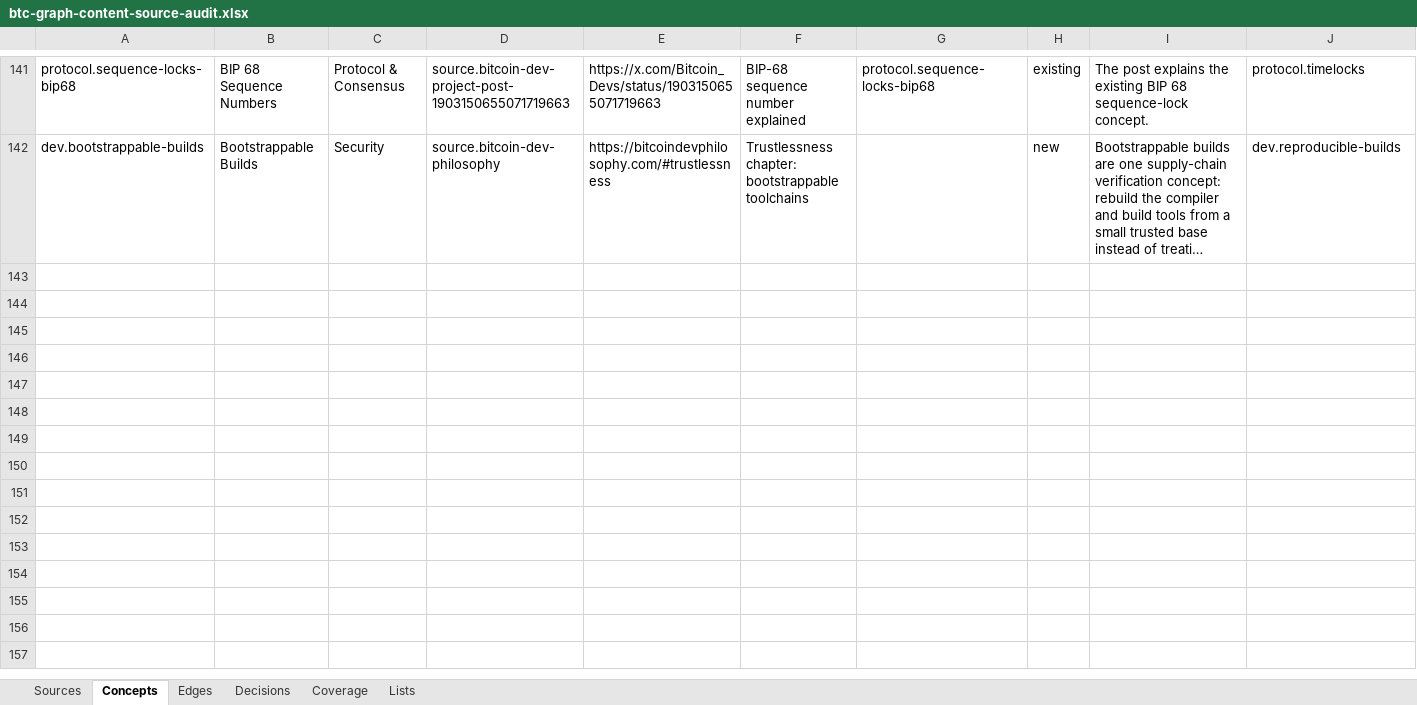
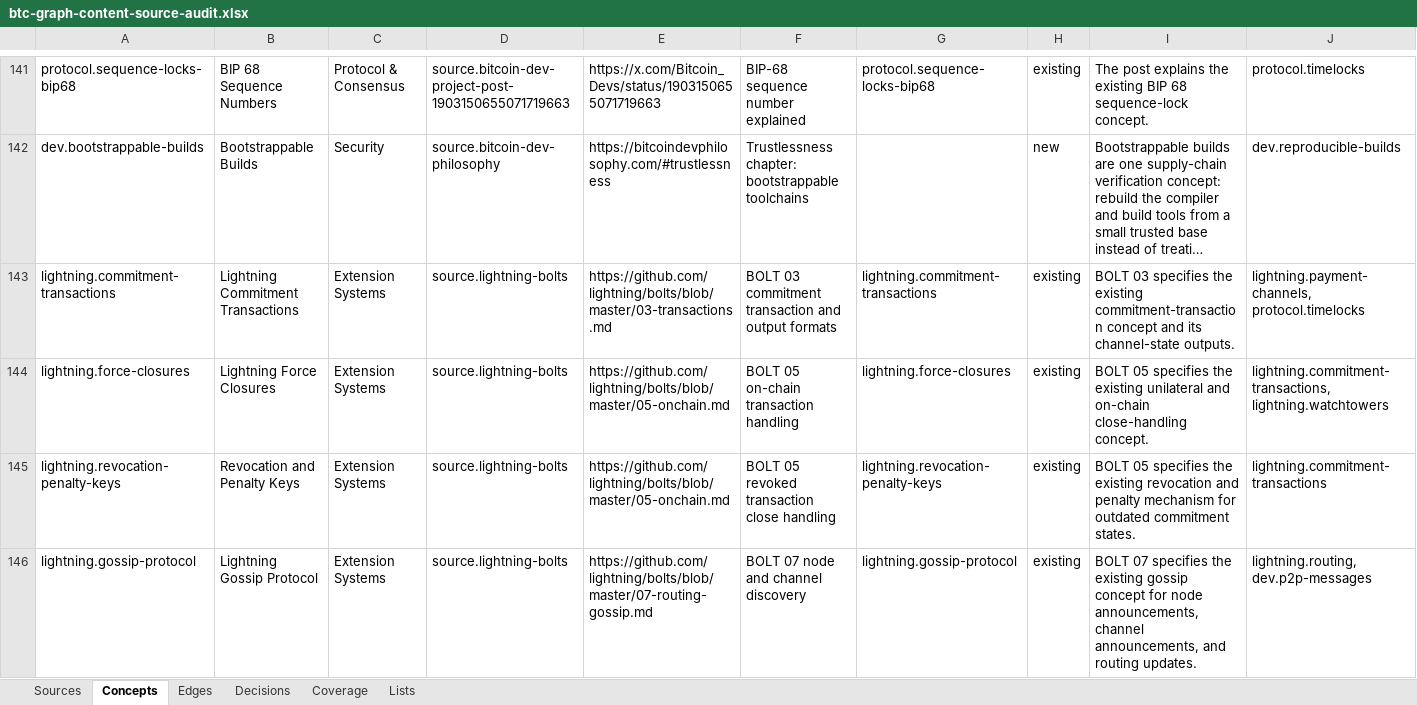
Before and after one commit to brenorb/btc-graph, an Excel workbook: outputs/content-source-audit/btc-graph-content-source-audit.xlsx, sheet Concepts, drawn as a sheet; only a part is shown, gaps mark what is left out; long unchanged cells end in …; values as stored, in another font and other column widths than the file's, no borders; rows hold the shown columns only; the diff covers the shown part only; the diff names each change by its address in the sheet, - before the commit and + after, or states it on an @@ line.

```diff
--- a/outputs/content-source-audit/btc-graph-content-source-audit.xlsx (sheet Concepts)
+++ b/outputs/content-source-audit/btc-graph-content-source-audit.xlsx (sheet Concepts)
+row 143: lightning.commitment-transactions | Lightning Commitment Transactions | Extension Systems | source.lightning-bolts | https://github.com/lightning/bolts/blob/master/03-transactions.md | BOLT 03 commitment transaction and output formats | lightning.commitment-transactions | existing | BOLT 03 specifies the existing commitment-transaction concept and its channel-state outputs. | lightning.payment-channels, protocol.timelocks
+row 144: lightning.force-closures | Lightning Force Closures | Extension Systems | source.lightning-bolts | https://github.com/lightning/bolts/blob/master/05-onchain.md | BOLT 05 on-chain transaction handling | lightning.force-closures | existing | BOLT 05 specifies the existing unilateral and on-chain close-handling concept. | lightning.commitment-transactions, lightning.watchtowers
+row 145: lightning.revocation-penalty-keys | Revocation and Penalty Keys | Extension Systems | source.lightning-bolts | https://github.com/lightning/bolts/blob/master/05-onchain.md | BOLT 05 revoked transaction close handling | lightning.revocation-penalty-keys | existing | BOLT 05 specifies the existing revocation and penalty mechanism for outdated commitment states. | lightning.commitment-transactions
+row 146: lightning.gossip-protocol | Lightning Gossip Protocol | Extension Systems | source.lightning-bolts | https://github.com/lightning/bolts/blob/master/07-routing-gossip.md | BOLT 07 node and channel discovery | lightning.gossip-protocol | existing | BOLT 07 specifies the existing gossip concept for node announcements, channel announcements, and routing updates. | lightning.routing, dev.p2p-messages
```
Also changed, not shown: 4 added rows elsewhere in this sheet, sheet Edges, sheet Sources, sheet Decisions, sheet Coverage, 6 other files.
